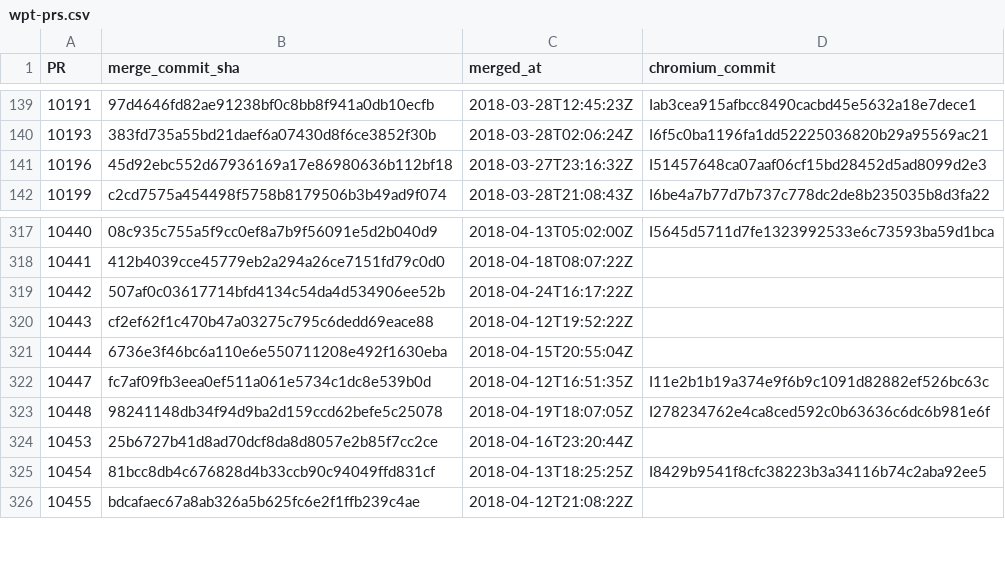
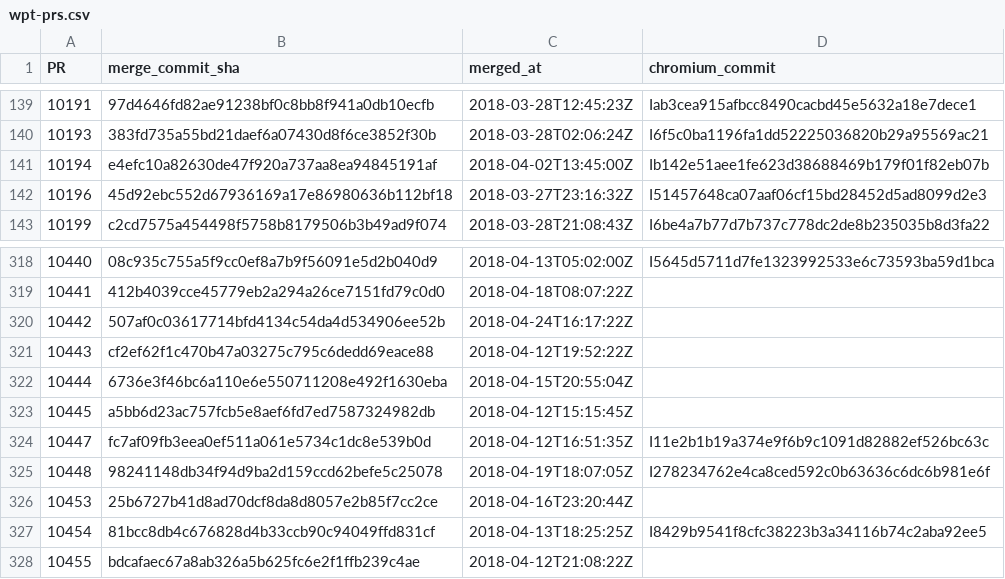
Before and after one commit to Ecosystem-Infra/ecosystem-infra-stats, a CSV file: wpt-prs.csv, drawn as a sheet; only a part is shown, gaps mark what is left out; the diff names each change by its address in the sheet, - before the commit and + after, or states it on an @@ line.

Commit message:
Automatic update
Using commit f5c2e3157efb8d8ee448335be6aaf3f15138f562

```diff
--- a/wpt-prs.csv
+++ b/wpt-prs.csv
+row 141: 10194 | e4efc10a82630de47f920a737aa8ea94845191af | 2018-04-02T13:45:00Z | Ib142e51aee1fe623d38688469b179f01f82eb07b
+row 323: 10445 | a5bb6d23ac757fcb5e8aef6fd7ed7587324982db | 2018-04-12T15:15:45Z
```
Also changed, not shown: wpt-dashboard-chrome-latencies.csv, wpt-dashboard-desktop-latencies.csv, 5 other files.
